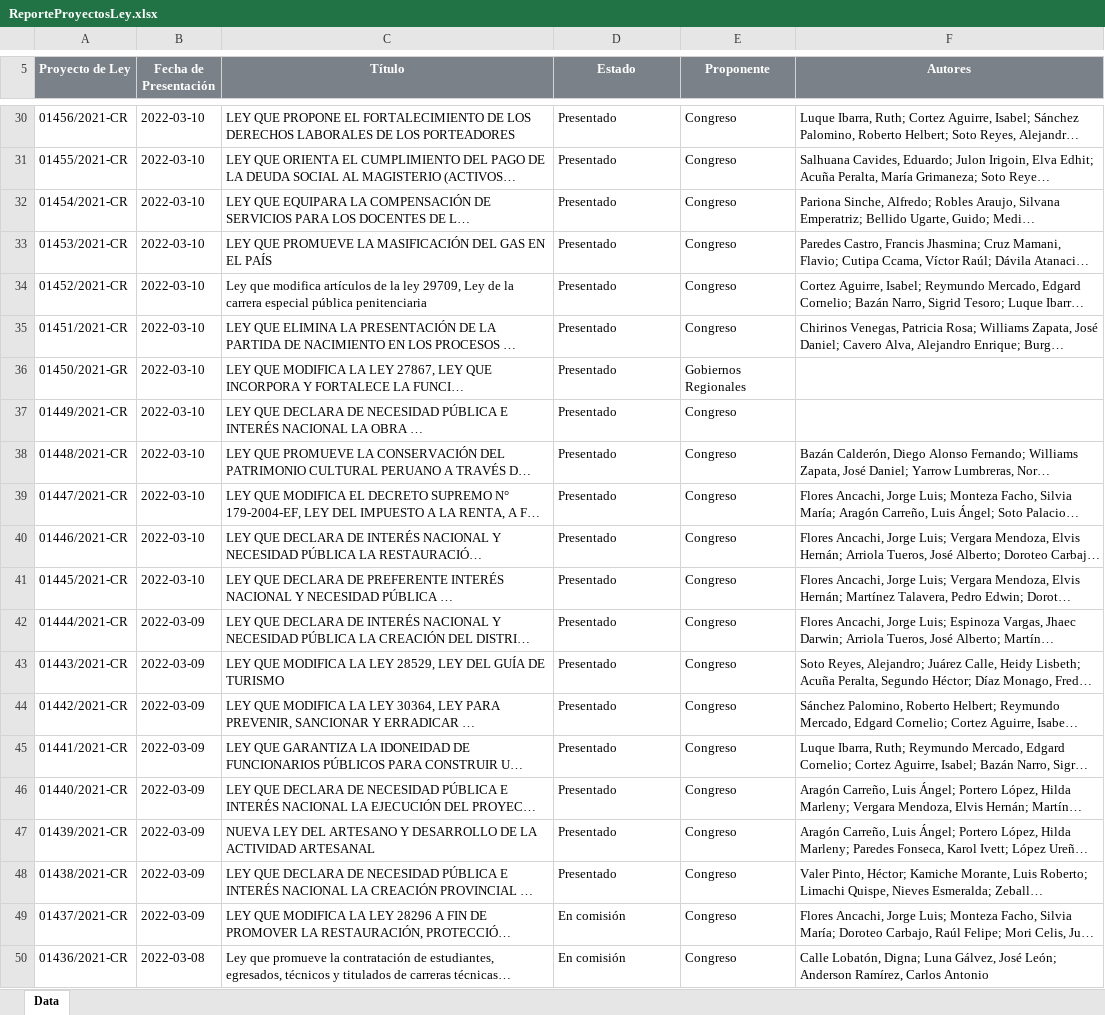
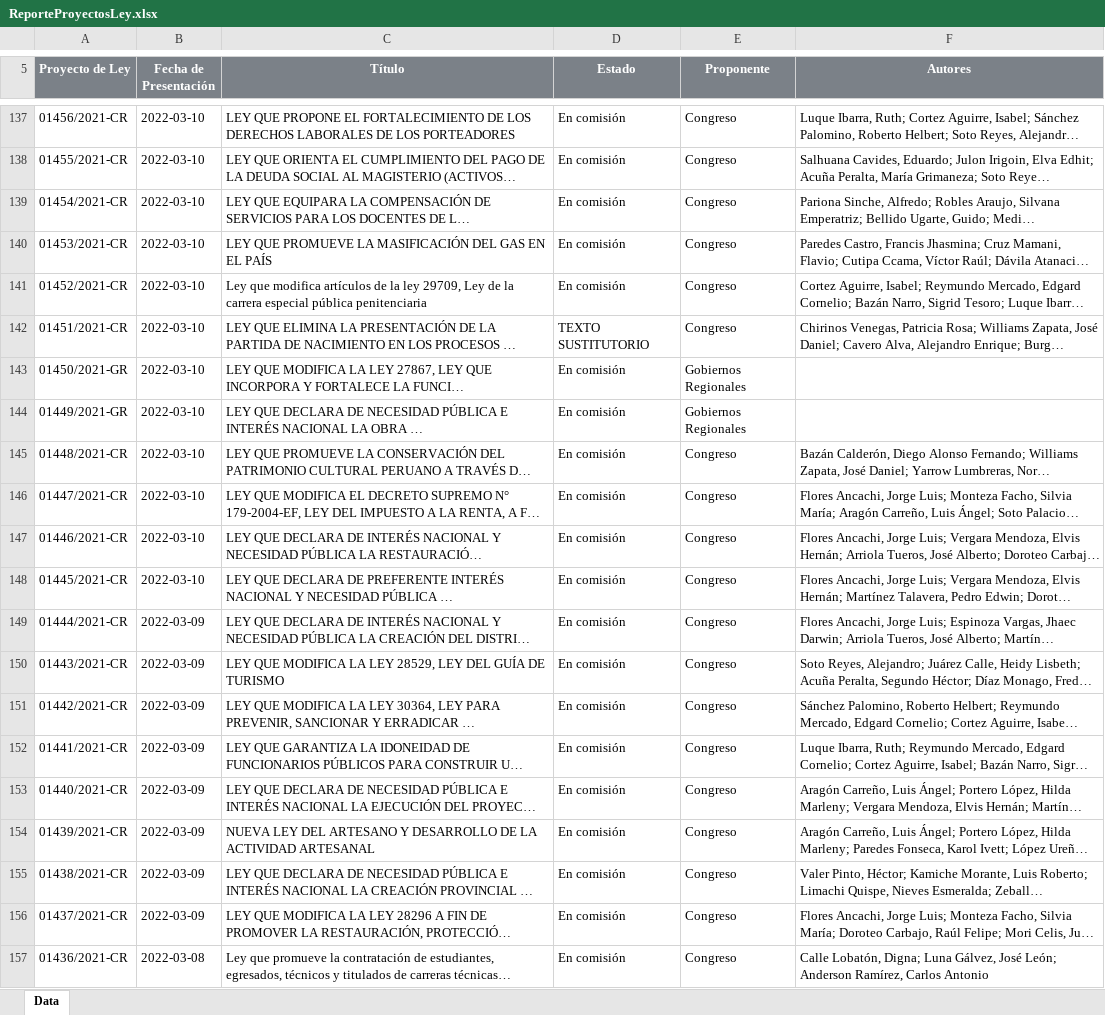
Before and after one commit to CesarAHN/congreso-peru-proyectos-de-ley, an Excel workbook: ReporteProyectosLey.xlsx, sheet Data, drawn as a sheet; only a part is shown, gaps mark what is left out; long unchanged cells end in …; values as stored, in another font and other column widths than the file's, no borders; charts and pictures not drawn; addresses are those after the commit; the diff covers the shown part only; the diff names each change by its address in the sheet, - before the commit and + after, or states it on an @@ line.

```diff
--- a/ReporteProyectosLey.xlsx (sheet Data)
+++ b/ReporteProyectosLey.xlsx (sheet Data)
-D137:D141 (Estado): Presentado
+D137:D141 (Estado): En comisión
-D142 (Estado): Presentado
+D142 (Estado): TEXTO SUSTITUTORIO
-D143:D155 (Estado): Presentado
+D143:D155 (Estado): En comisión
-A144 (Proyecto de Ley): 01449/2021-CR
+A144 (Proyecto de Ley): 01449/2021-GR
-E144 (Proponente): Congreso
+E144 (Proponente): Gobiernos Regionales
```
Also changed, not shown: 107 added rows and 140 edited cells elsewhere in this sheet, 17 other files.
